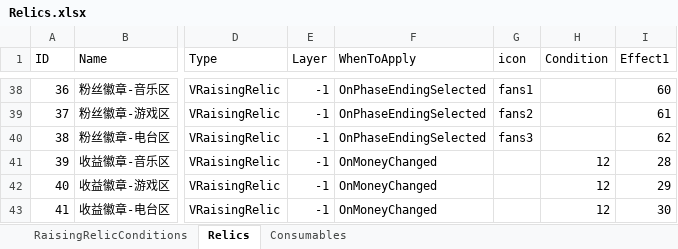
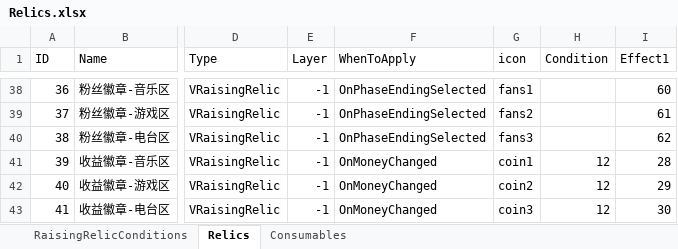
Before and after one commit to MHProtein/VTuberSim, an Excel workbook: Assets/StreamingAssets/Configurations/Relics.xlsx, sheet Relics, drawn as a sheet; only a part is shown, gaps mark what is left out; values as stored, in another font and other column widths than the file's, no borders; the diff names each change by its address in the sheet, - before the commit and + after, or states it on an @@ line.

```diff
--- a/Assets/StreamingAssets/Configurations/Relics.xlsx (sheet Relics)
+++ b/Assets/StreamingAssets/Configurations/Relics.xlsx (sheet Relics)
-G41 (icon): (empty)
+G41 (icon): coin1
-G42 (icon): (empty)
+G42 (icon): coin2
-G43 (icon): (empty)
+G43 (icon): coin3
```
Also changed, not shown: 5 other files.
